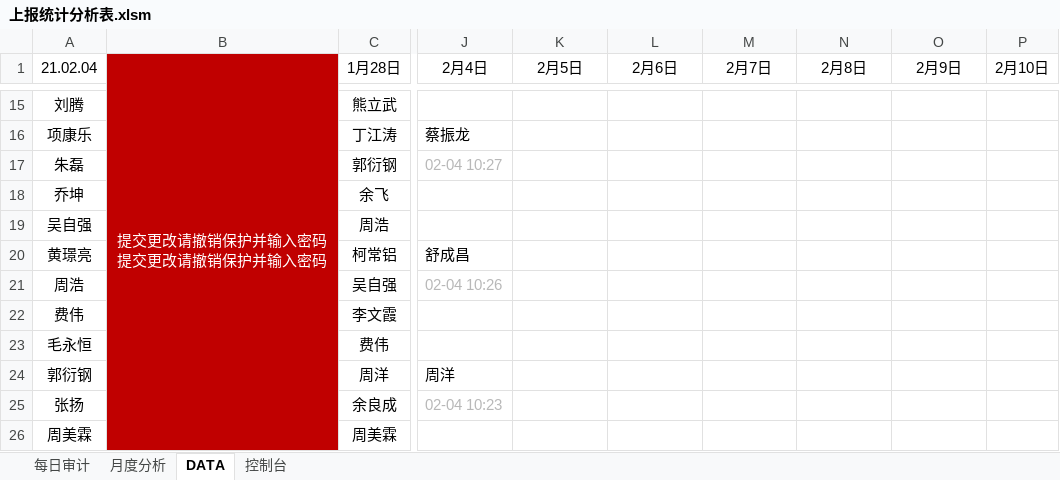
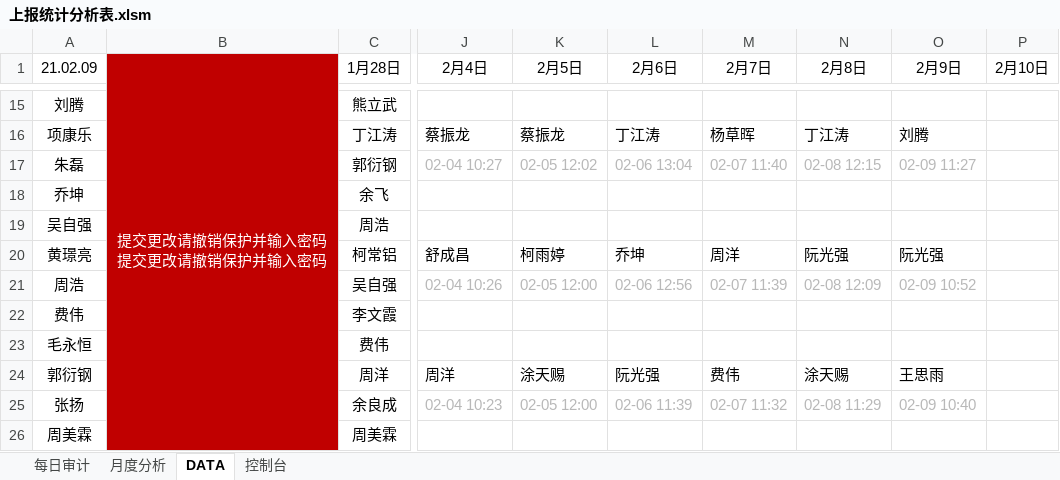
Before and after one commit to Six-6Chen/Excel-Vba, an Excel workbook: 上报统计分析表.xlsm, sheet DATA, drawn as a sheet; only a part is shown, gaps mark what is left out; values as stored, in another font and other column widths than the file's, no borders; charts and pictures not drawn; the diff covers the shown part only; the diff names each change by its address in the sheet, - before the commit and + after, or states it on an @@ line.

```diff
--- a/上报统计分析表.xlsm (sheet DATA)
+++ b/上报统计分析表.xlsm (sheet DATA)
-A1: 21.02.04
+A1: 21.02.09
-K16 (2月5日): (empty)
+K16 (2月5日): 蔡振龙
-L16 (2月6日): (empty)
+L16 (2月6日): 丁江涛
-M16 (2月7日): (empty)
+M16 (2月7日): 杨草晖
-N16 (2月8日): (empty)
+N16 (2月8日): 丁江涛
-O16 (2月9日): (empty)
+O16 (2月9日): 刘腾
-K17 (2月5日): (empty)
+K17 (2月5日): 02-05 12:02
-L17 (2月6日): (empty)
+L17 (2月6日): 02-06 13:04
-M17 (2月7日): (empty)
+M17 (2月7日): 02-07 11:40
-N17 (2月8日): (empty)
+N17 (2月8日): 02-08 12:15
-O17 (2月9日): (empty)
+O17 (2月9日): 02-09 11:27
-K20 (2月5日): (empty)
+K20 (2月5日): 柯雨婷
-L20 (2月6日): (empty)
+L20 (2月6日): 乔坤
-M20 (2月7日): (empty)
+M20 (2月7日): 周洋
-N20 (2月8日): (empty)
+N20 (2月8日): 阮光强
-O20 (2月9日): (empty)
+O20 (2月9日): 阮光强
-K21 (2月5日): (empty)
+K21 (2月5日): 02-05 12:00
-L21 (2月6日): (empty)
+L21 (2月6日): 02-06 12:56
-M21 (2月7日): (empty)
+M21 (2月7日): 02-07 11:39
-N21 (2月8日): (empty)
+N21 (2月8日): 02-08 12:09
-O21 (2月9日): (empty)
+O21 (2月9日): 02-09 10:52
-K24 (2月5日): (empty)
+K24 (2月5日): 涂天赐
-L24 (2月6日): (empty)
+L24 (2月6日): 阮光强
-M24 (2月7日): (empty)
+M24 (2月7日): 费伟
-N24 (2月8日): (empty)
+N24 (2月8日): 涂天赐
-O24 (2月9日): (empty)
+O24 (2月9日): 王思雨
-K25 (2月5日): (empty)
+K25 (2月5日): 02-05 12:00
-L25 (2月6日): (empty)
+L25 (2月6日): 02-06 11:39
-M25 (2月7日): (empty)
+M25 (2月7日): 02-07 11:32
-N25 (2月8日): (empty)
+N25 (2月8日): 02-08 11:29
-O25 (2月9日): (empty)
+O25 (2月9日): 02-09 10:40
```
Also changed, not shown: 370 edited cells elsewhere in this sheet, sheet 控制台, sheet 月度分析, sheet 每日审计, hidden cells, charts or pictures.
